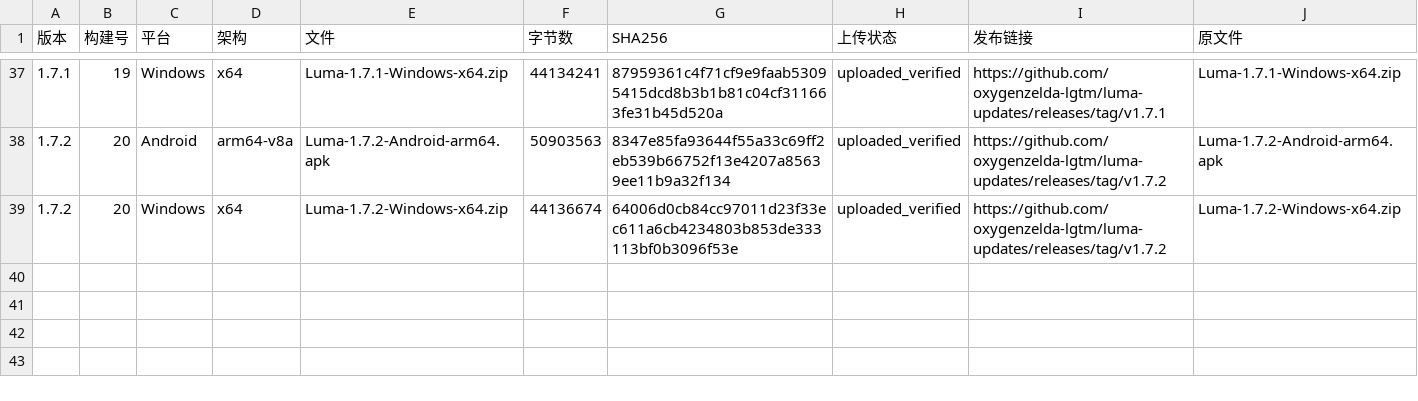
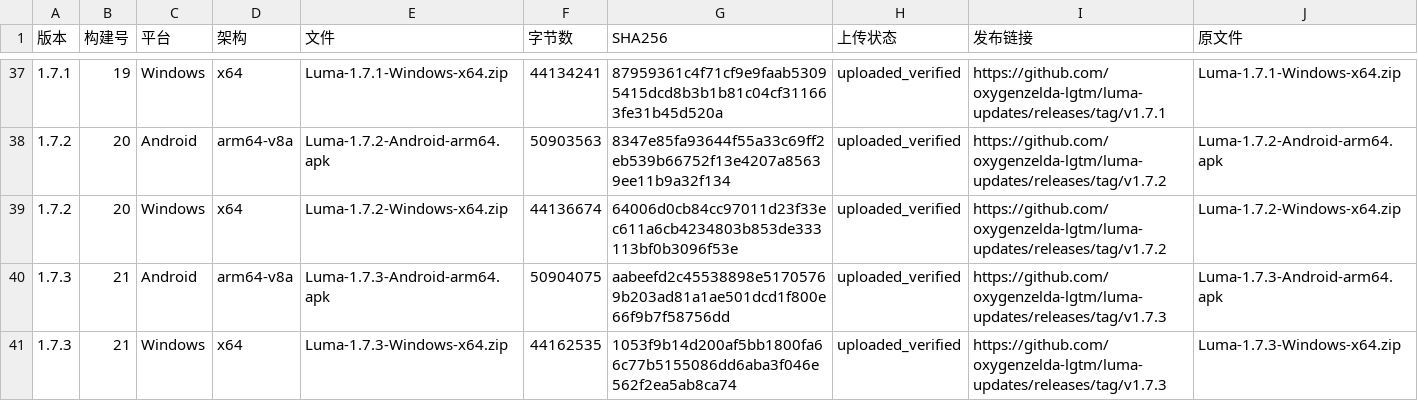
Before and after one commit to oxygenzelda-lgtm/luma-updates, a CSV file: docs/releases/版本文件索引.csv, drawn as a sheet; only a part is shown, gaps mark what is left out.

Commit message:
docs: Luma 1.7.3 release and continuation

```diff
--- a/docs/releases/版本文件索引.csv
+++ b/docs/releases/版本文件索引.csv
@@ -39 +39,3 @@
 1.7.2,20,Windows,x64,Luma-1.7.2-Windows-x64.zip,44136674,64006d0cb84cc97011d23f33ec611a6cb4234803b853de333113bf0b3096f53e,uploaded_verified,https://github.com/oxygenzelda-lgtm/luma-updates/releases/tag/v1.7.2,Luma-1.7.2-Windows-x64.zip
+1.7.3,21,Android,arm64-v8a,Luma-1.7.3-Android-arm64.apk,50904075,aabeefd2c45538898e51705769b203ad81a1ae501dcd1f800e66f9b7f58756dd,uploaded_verified,https://github.com/oxygenzelda-lgtm/luma-updates/releases/tag/v1.7.3,Luma-1.7.3-Android-arm64.apk
+1.7.3,21,Windows,x64,Luma-1.7.3-Windows-x64.zip,44162535,1053f9b14d200af5bb1800fa66c77b5155086dd6aba3f046e562f2ea5ab8ca74,uploaded_verified,https://github.com/oxygenzelda-lgtm/luma-updates/releases/tag/v1.7.3,Luma-1.7.3-Windows-x64.zip
```
